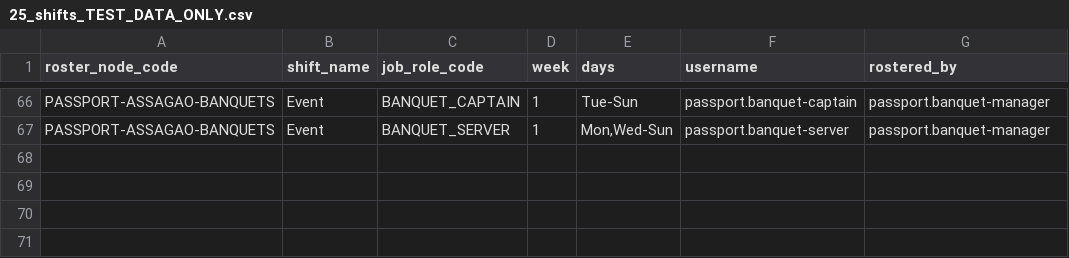
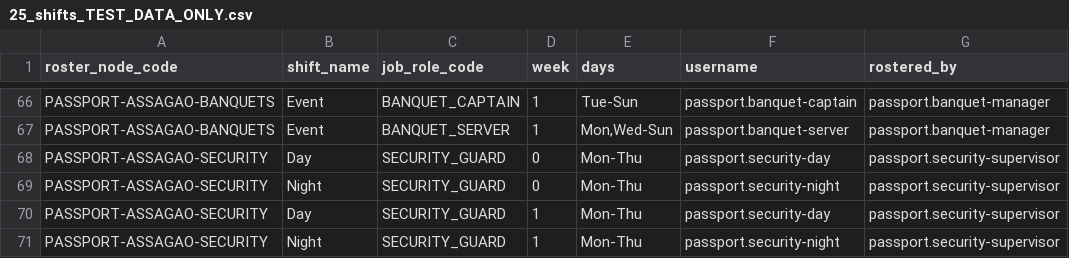
Before and after one commit to abhyudayapandey/hospitality-rms, a CSV file: docs/onboarding/demo/passport-hotel/25_shifts_TEST_DATA_ONLY.csv, drawn as a sheet; only a part is shown, gaps mark what is left out; the diff names each change by its address in the sheet, - before the commit and + after, or states it on an @@ line.

```diff
--- a/docs/onboarding/demo/passport-hotel/25_shifts_TEST_DATA_ONLY.csv
+++ b/docs/onboarding/demo/passport-hotel/25_shifts_TEST_DATA_ONLY.csv
+row 68: PASSPORT-ASSAGAO-SECURITY | Day | SECURITY_GUARD | 0 | Mon-Thu | passport.security-day | passport.security-supervisor
+row 69: PASSPORT-ASSAGAO-SECURITY | Night | SECURITY_GUARD | 0 | Mon-Thu | passport.security-night | passport.security-supervisor
+row 70: PASSPORT-ASSAGAO-SECURITY | Day | SECURITY_GUARD | 1 | Mon-Thu | passport.security-day | passport.security-supervisor
+row 71: PASSPORT-ASSAGAO-SECURITY | Night | SECURITY_GUARD | 1 | Mon-Thu | passport.security-night | passport.security-supervisor
```
Also changed, not shown: 23 other files.
